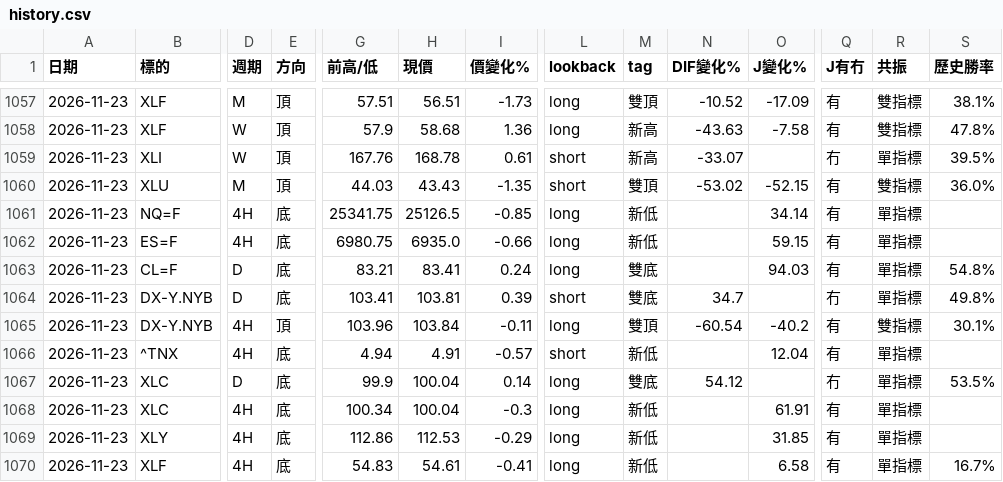
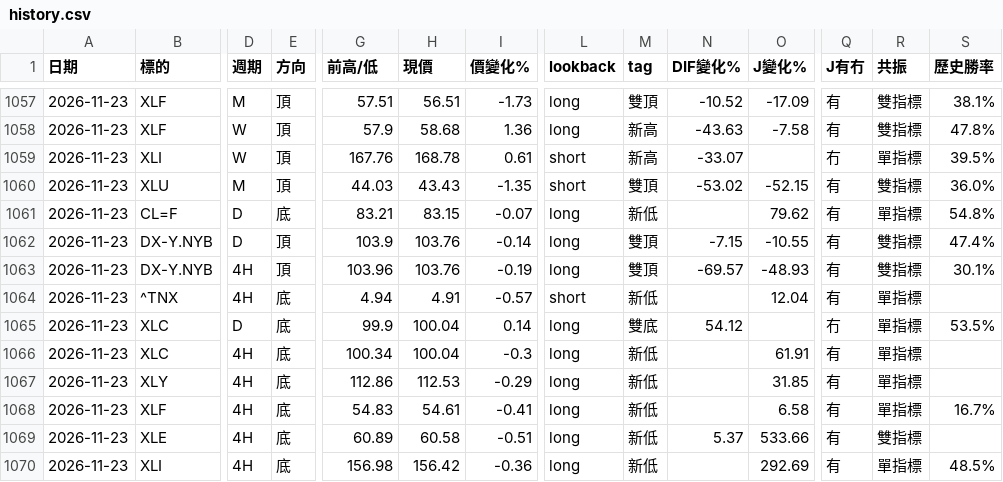
Before and after one commit to sector-div-rader/sector-div-radar, a CSV file: history.csv, drawn as a sheet; only a part is shown, gaps mark what is left out; the shorter side is filled out with more unchanged rows; removed rows and columns are numbered as before the commit, all else as after; rows hold the shown columns only; the diff names each change by its address in the sheet, - before the commit and + after, or states it on an @@ line.

```diff
--- a/history.csv
+++ b/history.csv
-row 1061: 2026-11-23 | NQ=F | 4H | 底 | 25341.75 | 25126.5 | -0.85 | long | 新低 |  | 34.14 | 有 | 單指標
-row 1062: 2026-11-23 | ES=F | 4H | 底 | 6980.75 | 6935.0 | -0.66 | long | 新低 |  | 59.15 | 有 | 單指標
-H1061 (現價): 83.41
+H1061 (現價): 83.15
-I1061 (價變化%): 0.24
+I1061 (價變化%): -0.07
-M1061 (tag): 雙底
+M1061 (tag): 新低
-O1061 (J變化%): 94.03
+O1061 (J變化%): 79.62
-E1062 (方向): 底
+E1062 (方向): 頂
-G1062 (前高/低): 103.41
+G1062 (前高/低): 103.9
-H1062 (現價): 103.81
+H1062 (現價): 103.76
-I1062 (價變化%): 0.39
+I1062 (價變化%): -0.14
-L1062 (lookback): short
+L1062 (lookback): long
-M1062 (tag): 雙底
+M1062 (tag): 雙頂
-N1062 (DIF變化%): 34.7
+N1062 (DIF變化%): -7.15
-O1062 (J變化%): (empty)
+O1062 (J變化%): -10.55
-Q1062 (J有冇): 冇
+Q1062 (J有冇): 有
-R1062 (共振): 單指標
+R1062 (共振): 雙指標
-S1062 (歷史勝率): 49.8%
+S1062 (歷史勝率): 47.4%
-H1063 (現價): 103.84
+H1063 (現價): 103.76
-I1063 (價變化%): -0.11
+I1063 (價變化%): -0.19
-N1063 (DIF變化%): -60.54
+N1063 (DIF變化%): -69.57
-O1063 (J變化%): -40.2
+O1063 (J變化%): -48.93
```
Also changed, not shown: 3 other files.
